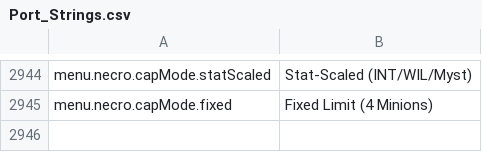
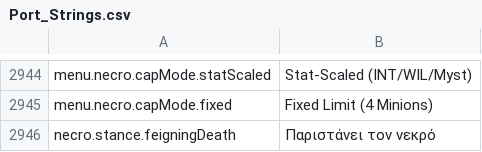
Before and after one commit to Chuz13/daggerfall-forever, a CSV file: locales/el/Port_Strings.csv, drawn as a sheet; only a part is shown, gaps mark what is left out.

```diff
--- a/locales/el/Port_Strings.csv
+++ b/locales/el/Port_Strings.csv
@@ -2947 +2947,2 @@ menu.necro.capMode.statScaled,"Stat-Scaled (INT/WIL/Myst)"
 menu.necro.capMode.fixed,"Fixed Limit (4 Minions)"
+necro.stance.feigningDeath,"Παριστάνει τον νεκρό"
```
Also changed, not shown: locales/bg/Port_Strings.csv, locales/da/Port_Strings.csv, 28 other files.
